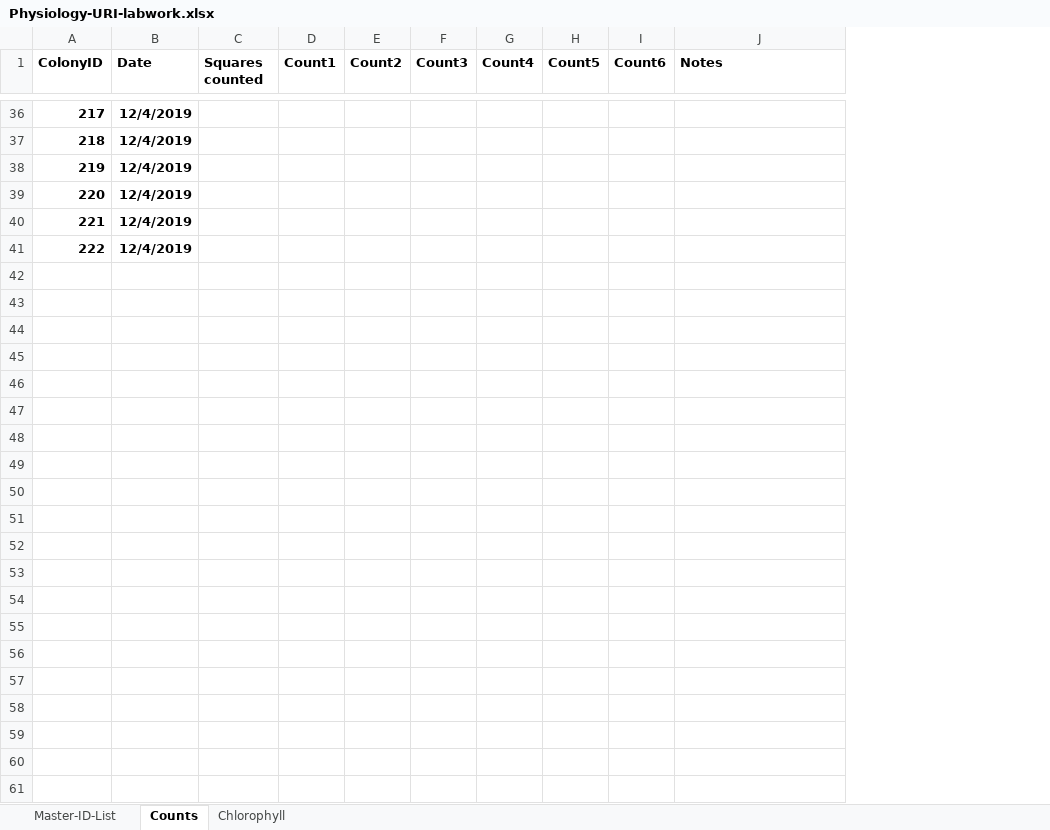
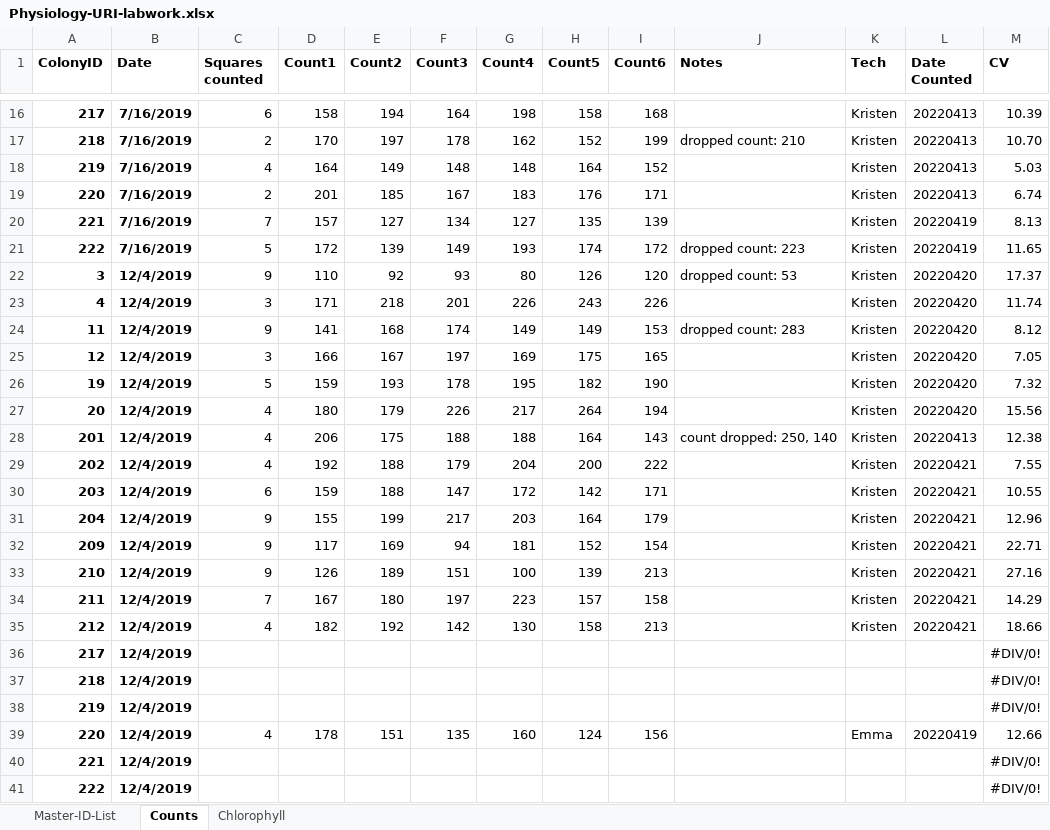
Before and after one commit to hputnam/HI_Bleaching_Timeseries, an Excel workbook: data/Physiology-URI-labwork.xlsx, sheet Counts, drawn as a sheet; only a part is shown, gaps mark what is left out; values as stored, in another font and other column widths than the file's, no borders; conditional formats not drawn; removed rows and columns are numbered as before the commit, all else as after; the diff covers the shown part only; the diff names each change by its address in the sheet, - before the commit and + after, or states it on an @@ line.

Commit message:
shipment details april 2022 and physiology URI labwork

```diff
--- a/data/Physiology-URI-labwork.xlsx (sheet Counts)
+++ b/data/Physiology-URI-labwork.xlsx (sheet Counts)
+column K (Tech), empty
+column L (Date Counted), empty
+column M (CV), rows 36-38: all #DIV/0!; rows 40-41: #DIV/0! | #DIV/0!
+row 16: 217 | 7/16/2019 | 6 | 158 | 194 | 164 | 198 | 158 | 168 |  | Kristen | 20220413 | 10.39
+row 17: 218 | 7/16/2019 | 2 | 170 | 197 | 178 | 162 | 152 | 199 | dropped count: 210 | Kristen | 20220413 | 10.70
+row 18: 219 | 7/16/2019 | 4 | 164 | 149 | 148 | 148 | 164 | 152 |  | Kristen | 20220413 | 5.03
+row 19: 220 | 7/16/2019 | 2 | 201 | 185 | 167 | 183 | 176 | 171 |  | Kristen | 20220413 | 6.74
+row 20: 221 | 7/16/2019 | 7 | 157 | 127 | 134 | 127 | 135 | 139 |  | Kristen | 20220419 | 8.13
+row 21: 222 | 7/16/2019 | 5 | 172 | 139 | 149 | 193 | 174 | 172 | dropped count: 223 | Kristen | 20220419 | 11.65
+row 22: 3 | 12/4/2019 | 9 | 110 | 92 | 93 | 80 | 126 | 120 | dropped count: 53 | Kristen | 20220420 | 17.37
+row 23: 4 | 12/4/2019 | 3 | 171 | 218 | 201 | 226 | 243 | 226 |  | Kristen | 20220420 | 11.74
+row 24: 11 | 12/4/2019 | 9 | 141 | 168 | 174 | 149 | 149 | 153 | dropped count: 283 | Kristen | 20220420 | 8.12
+row 25: 12 | 12/4/2019 | 3 | 166 | 167 | 197 | 169 | 175 | 165 |  | Kristen | 20220420 | 7.05
+row 26: 19 | 12/4/2019 | 5 | 159 | 193 | 178 | 195 | 182 | 190 |  | Kristen | 20220420 | 7.32
+row 27: 20 | 12/4/2019 | 4 | 180 | 179 | 226 | 217 | 264 | 194 |  | Kristen | 20220420 | 15.56
+row 28: 201 | 12/4/2019 | 4 | 206 | 175 | 188 | 188 | 164 | 143 | count dropped: 250, 140 | Kristen | 20220413 | 12.38
+row 29: 202 | 12/4/2019 | 4 | 192 | 188 | 179 | 204 | 200 | 222 |  | Kristen | 20220421 | 7.55
+row 30: 203 | 12/4/2019 | 6 | 159 | 188 | 147 | 172 | 142 | 171 |  | Kristen | 20220421 | 10.55
+row 31: 204 | 12/4/2019 | 9 | 155 | 199 | 217 | 203 | 164 | 179 |  | Kristen | 20220421 | 12.96
+row 32: 209 | 12/4/2019 | 9 | 117 | 169 | 94 | 181 | 152 | 154 |  | Kristen | 20220421 | 22.71
+row 33: 210 | 12/4/2019 | 9 | 126 | 189 | 151 | 100 | 139 | 213 |  | Kristen | 20220421 | 27.16
+row 34: 211 | 12/4/2019 | 7 | 167 | 180 | 197 | 223 | 157 | 158 |  | Kristen | 20220421 | 14.29
+row 35: 212 | 12/4/2019 | 4 | 182 | 192 | 142 | 130 | 158 | 213 |  | Kristen | 20220421 | 18.66
-row 39: 220 | 12/4/2019
+row 39: 220 | 12/4/2019 | 4 | 178 | 151 | 135 | 160 | 124 | 156 |  | Emma | 20220419 | 12.66
```
Also changed, not shown: 12 added rows and 32 removed rows elsewhere in this sheet, sheet Master-ID-List, admin/shipments/Shipments.xlsx, 1 other file.
